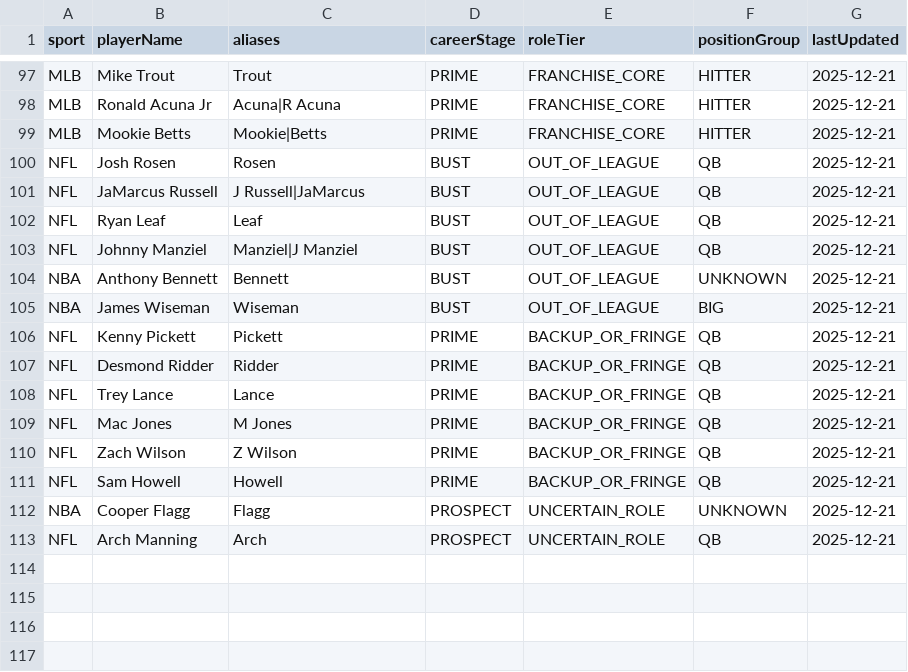
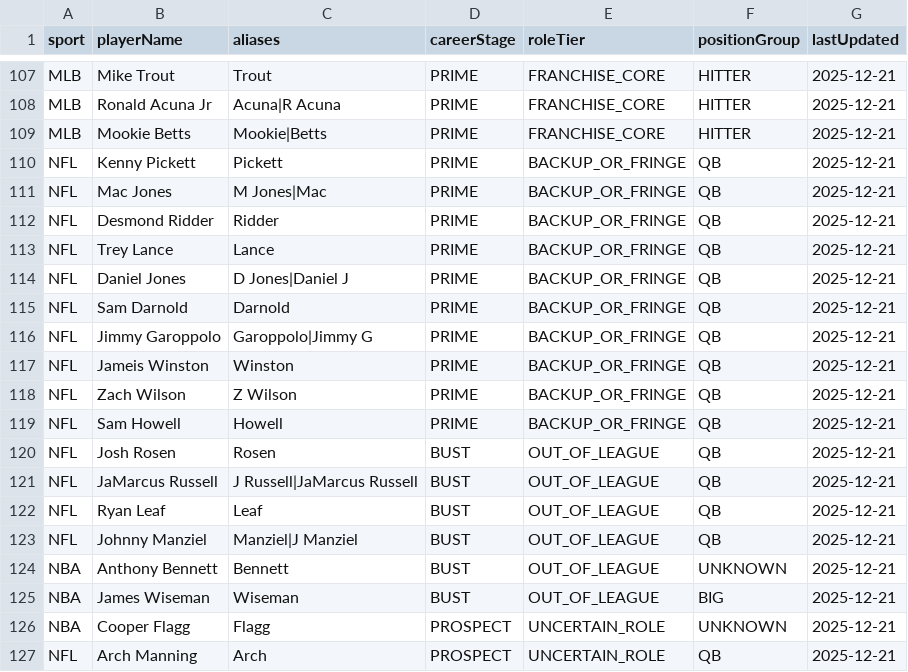
Before and after one commit to jordanlinford/sports-card-portfolio, a CSV file: data/player_status_registry.csv, drawn as a sheet; only a part is shown, gaps mark what is left out; the diff covers the shown part only.

```diff
--- a/data/player_status_registry.csv
+++ b/data/player_status_registry.csv
@@ -99,4 +109,14 @@ MLB,Ronald Acuna Jr,Acuna|R Acuna,PRIME,FRANCHISE_CORE,HITTER,2025-12-21
 MLB,Mookie Betts,Mookie|Betts,PRIME,FRANCHISE_CORE,HITTER,2025-12-21
+NFL,Kenny Pickett,Pickett,PRIME,BACKUP_OR_FRINGE,QB,2025-12-21
+NFL,Mac Jones,M Jones|Mac,PRIME,BACKUP_OR_FRINGE,QB,2025-12-21
+NFL,Desmond Ridder,Ridder,PRIME,BACKUP_OR_FRINGE,QB,2025-12-21
+NFL,Trey Lance,Lance,PRIME,BACKUP_OR_FRINGE,QB,2025-12-21
+NFL,Daniel Jones,D Jones|Daniel J,PRIME,BACKUP_OR_FRINGE,QB,2025-12-21
+NFL,Sam Darnold,Darnold,PRIME,BACKUP_OR_FRINGE,QB,2025-12-21
+NFL,Jimmy Garoppolo,Garoppolo|Jimmy G,PRIME,BACKUP_OR_FRINGE,QB,2025-12-21
+NFL,Jameis Winston,Winston,PRIME,BACKUP_OR_FRINGE,QB,2025-12-21
+NFL,Zach Wilson,Z Wilson,PRIME,BACKUP_OR_FRINGE,QB,2025-12-21
+NFL,Sam Howell,Howell,PRIME,BACKUP_OR_FRINGE,QB,2025-12-21
 NFL,Josh Rosen,Rosen,BUST,OUT_OF_LEAGUE,QB,2025-12-21
-NFL,JaMarcus Russell,J Russell|JaMarcus,BUST,OUT_OF_LEAGUE,QB,2025-12-21
+NFL,JaMarcus Russell,J Russell|JaMarcus Russell,BUST,OUT_OF_LEAGUE,QB,2025-12-21
 NFL,Ryan Leaf,Leaf,BUST,OUT_OF_LEAGUE,QB,2025-12-21
@@ -105,8 +125,2 @@ NBA,Anthony Bennett,Bennett,BUST,OUT_OF_LEAGUE,UNKNOWN,2025-12-21
 NBA,James Wiseman,Wiseman,BUST,OUT_OF_LEAGUE,BIG,2025-12-21
-NFL,Kenny Pickett,Pickett,PRIME,BACKUP_OR_FRINGE,QB,2025-12-21
-NFL,Desmond Ridder,Ridder,PRIME,BACKUP_OR_FRINGE,QB,2025-12-21
-NFL,Trey Lance,Lance,PRIME,BACKUP_OR_FRINGE,QB,2025-12-21
-NFL,Mac Jones,M Jones,PRIME,BACKUP_OR_FRINGE,QB,2025-12-21
-NFL,Zach Wilson,Z Wilson,PRIME,BACKUP_OR_FRINGE,QB,2025-12-21
-NFL,Sam Howell,Howell,PRIME,BACKUP_OR_FRINGE,QB,2025-12-21
 NBA,Cooper Flagg,Flagg,PROSPECT,UNCERTAIN_ROLE,UNKNOWN,2025-12-21
```
Also changed, not shown: 10 added rows and 2 edited cells elsewhere in this file, 1 other file.
